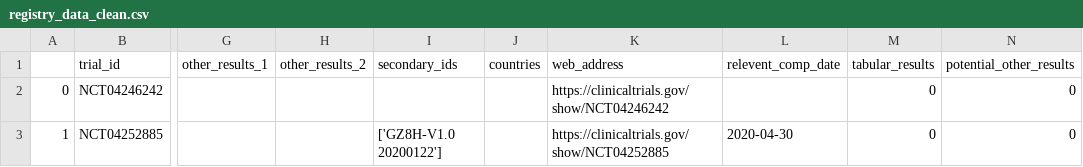
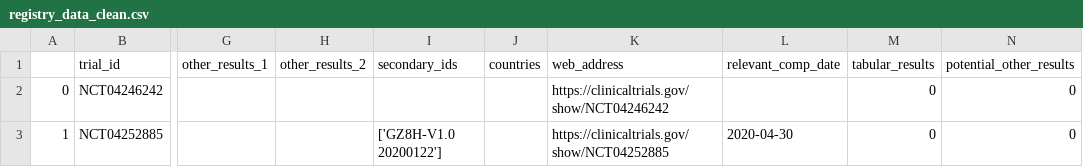
Before and after one commit to ebmdatalab/covid19_results_reporting, a CSV file: data/registry_data/registry_data_clean.csv, drawn as a sheet; only a part is shown, gaps mark what is left out; the diff names each change by its address in the sheet, - before the commit and + after, or states it on an @@ line.

Commit message:
typo fixing
relevant and an a in it

```diff
--- a/data/registry_data/registry_data_clean.csv
+++ b/data/registry_data/registry_data_clean.csv
-L1: relevent_comp_date
+L1: relevant_comp_date
```
Also changed, not shown: 4 other files.
